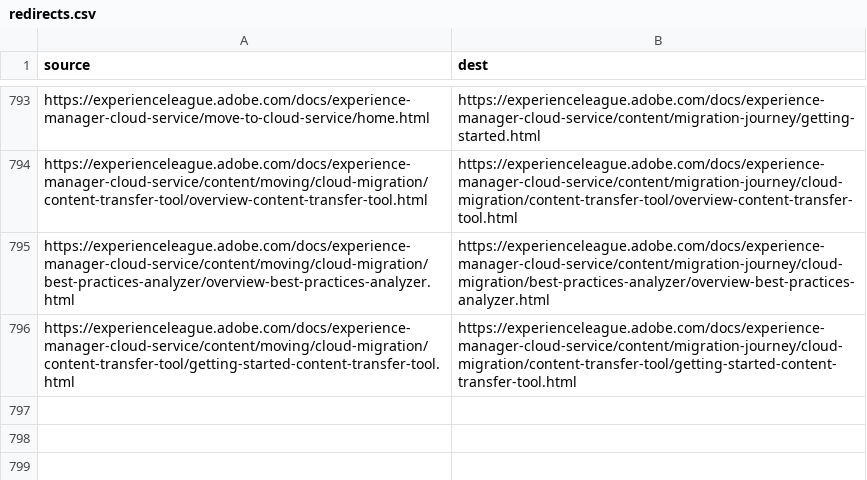
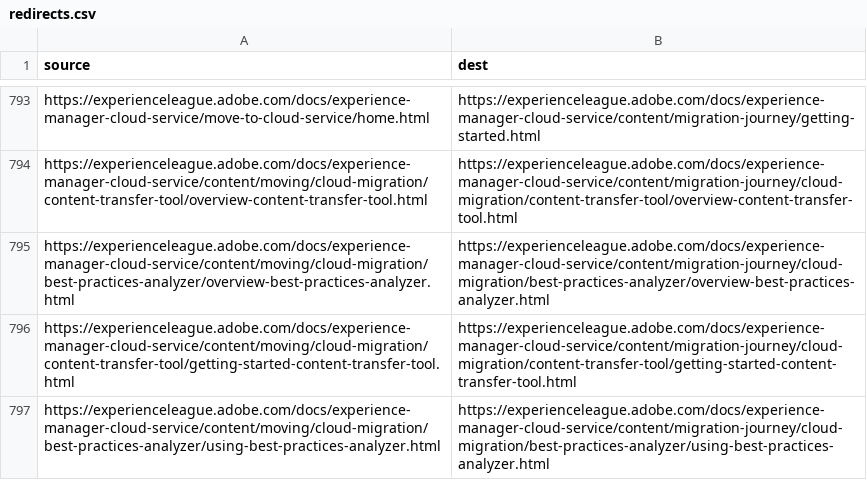
Before and after one commit to AdobeDocs/experience-manager-cloud-service.pt-BR, a CSV file: redirects.csv, drawn as a sheet; only a part is shown, gaps mark what is left out; the diff names each change by its address in the sheet, - before the commit and + after, or states it on an @@ line.

Commit message:
Synced non localizable files from repo .

```diff
--- a/redirects.csv
+++ b/redirects.csv
+row 797: https://experienceleague.adobe.com/docs/experience-manager-cloud-service/content/moving/cloud-migration/best-practices-analyzer/using-best-practices-analyzer.html | https://experienceleague.adobe.com/docs/experience-manager-cloud-service/content/migration-journey/cloud-migration/best-practices-analyzer/using-best-practices-analyzer.html
```
